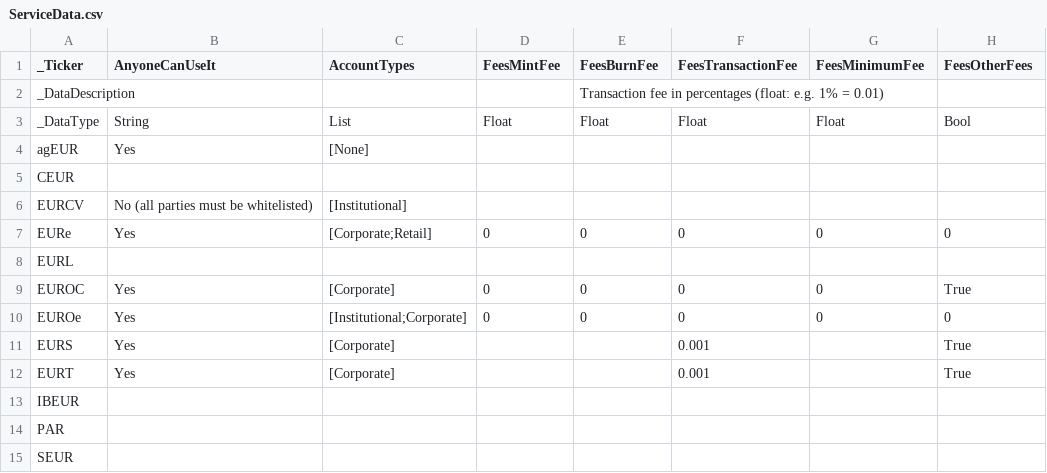
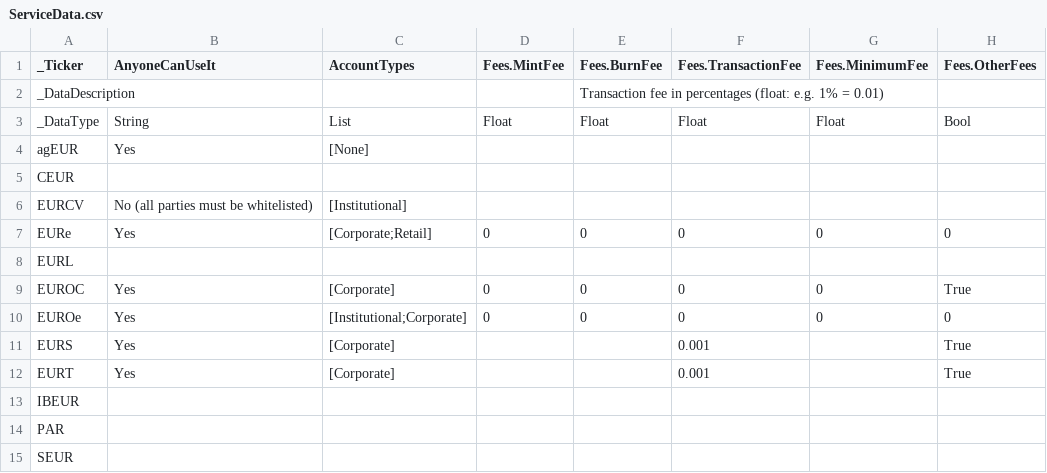
Before and after one commit to roinevirta/euro-stablecoin-research, a CSV file: ServiceData.csv, drawn as a sheet.

```diff
--- a/ServiceData.csv
+++ b/ServiceData.csv
@@ -1,2 +1,2 @@
-_Ticker,AnyoneCanUseIt,AccountTypes,FeesMintFee,FeesBurnFee,FeesTransactionFee,FeesMinimumFee,FeesOtherFees
+_Ticker,AnyoneCanUseIt,AccountTypes,Fees.MintFee,Fees.BurnFee,Fees.TransactionFee,Fees.MinimumFee,Fees.OtherFees
 _DataDescription,,,,Transaction fee in percentages (float: e.g. 1% = 0.01),,,
```
Also changed, not shown: DeveloperActivityData.csv, IssuerData.csv, 3 other files.
